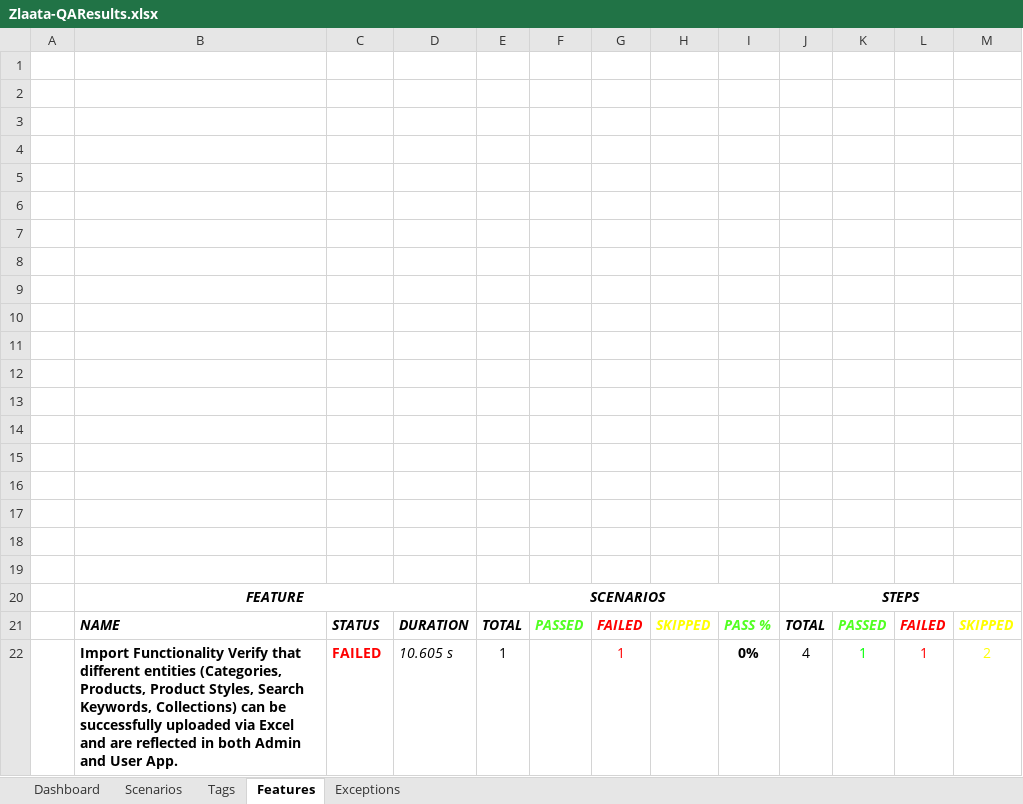
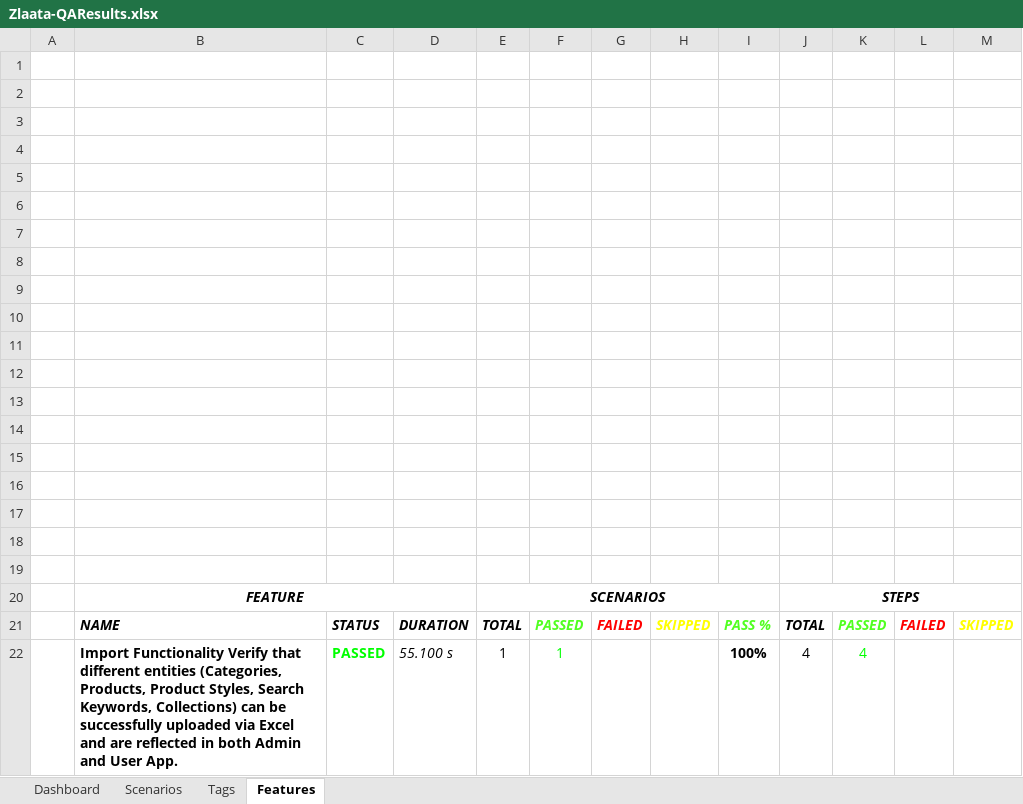
Before and after one commit to ZlaataAutomation/ZlaataQAsever, an Excel workbook: reports/Extent-Report/Zlaata-QAResults.xlsx, sheet Features, drawn as a sheet; values as stored, in another font and other column widths than the file's, no borders; charts and pictures not drawn; removed rows and columns are numbered as before the commit, all else as after; the diff names each change by its address in the sheet, - before the commit and + after, or states it on an @@ line.

```diff
--- a/reports/Extent-Report/Zlaata-QAResults.xlsx (sheet Features)
+++ b/reports/Extent-Report/Zlaata-QAResults.xlsx (sheet Features)
-sheet tab: Exceptions
-row 22:  | Import Functionality Verify that different entities (Categories, Products, Product Styles, Search Keywords, Collections) can be successfully uploaded via Excel and are reflected in both Admin and User App. | FAILED | 10.605 s | 1 |  | 1 |  | 0% | 4 | 1 | 1 | 2
+row 22:  | Import Functionality Verify that different entities (Categories, Products, Product Styles, Search Keywords, Collections) can be successfully uploaded via Excel and are reflected in both Admin and User App. | PASSED | 55.100 s | 1 | 1 |  |  | 100% | 4 | 4
```
Also changed, not shown: sheet Tags, sheet Dashboard, sheet Scenarios, charts or pictures, 15 other files.
